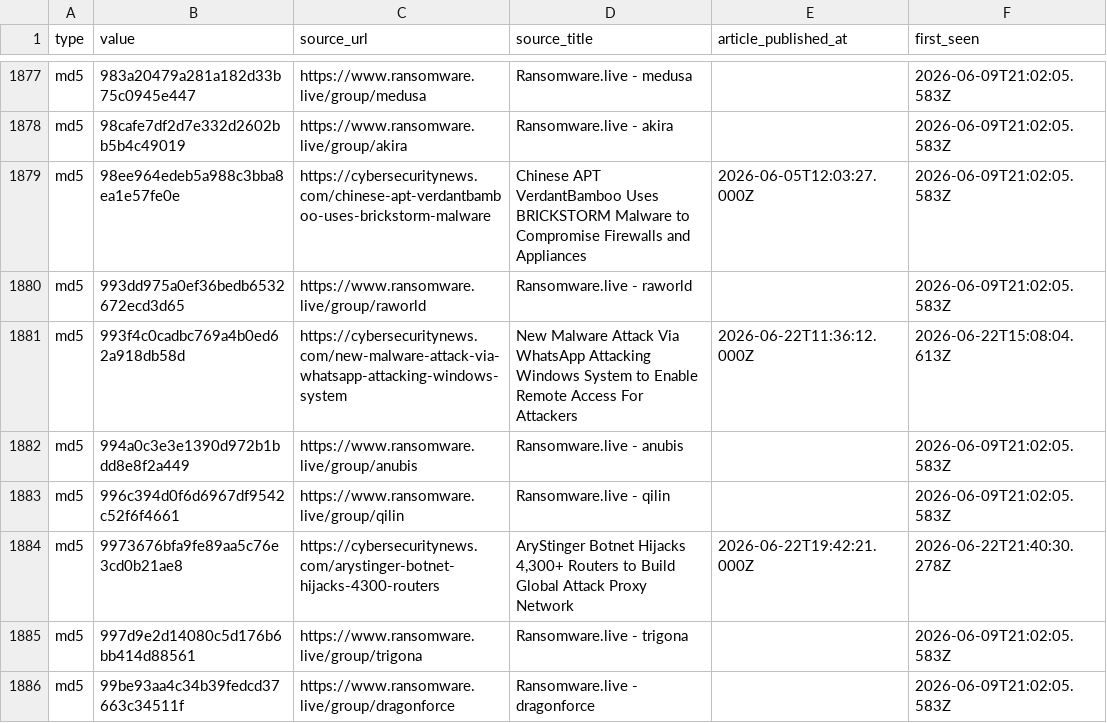
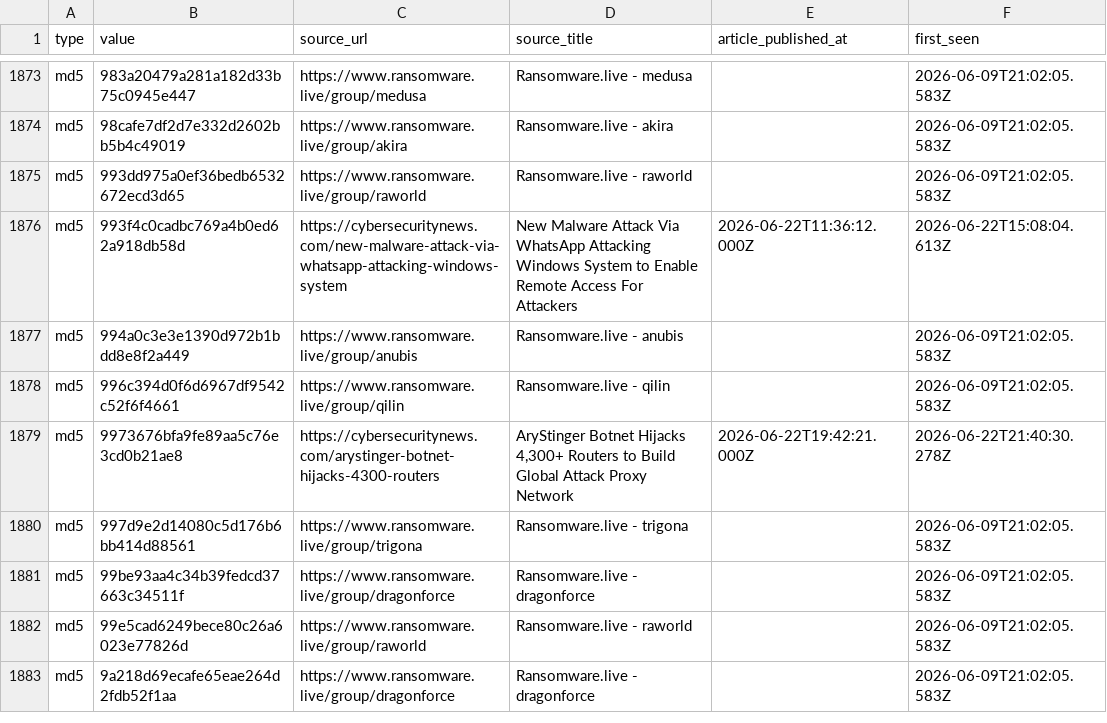
Before and after one commit to Sergio-Albea-Git/Threat-Hunting-KQL-Queries, a CSV file: Daily-IOCReportsCollection/iocs.csv, drawn as a sheet; only a part is shown, gaps mark what is left out; the shorter side is filled out with more unchanged rows; the diff covers the shown part only; the diff names each change by its address in the sheet, - before the commit and + after, or states it on an @@ line.

Commit message:
chore(iocs): 3263 IOCs (1513 cybersecuritynews + 1750 ransomware.live, 30-day window)

```diff
--- a/Daily-IOCReportsCollection/iocs.csv
+++ b/Daily-IOCReportsCollection/iocs.csv
-row 1879: md5 | 98ee964edeb5a988c3bba8ea1e57fe0e | https://cybersecuritynews.com/chinese-apt-verdantbamboo-uses-brickstorm-malware | Chinese APT VerdantBamboo Uses BRICKSTORM Malware to Compromise Firewalls and Appliances | 2026-06-05T12:03:27.000Z | 2026-06-09T21:02:05.583Z
```
Also changed, not shown: 13 removed rows elsewhere in this file.
